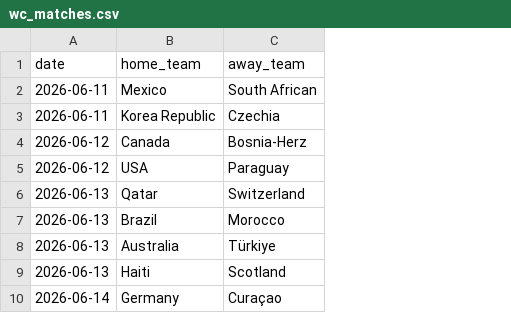
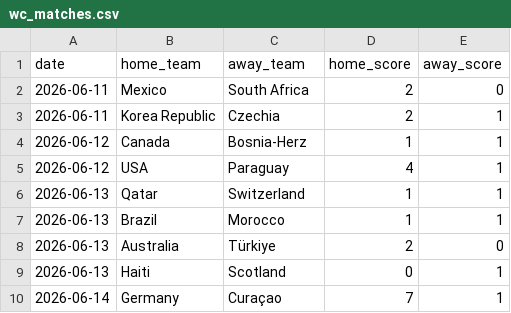
Before and after one commit to ethanwarthold/HIT140_A3, a CSV file: Linear_Regression_2.2/data/wc_matches.csv, drawn as a sheet; only a part is shown; the diff names each change by its address in the sheet, - before the commit and + after, or states it on an @@ line.

```diff
--- a/Linear_Regression_2.2/data/wc_matches.csv
+++ b/Linear_Regression_2.2/data/wc_matches.csv
+column D (home_score), rows 2-10: 2 | 2 | 1 | 4 | 1 | 1 | 2 | 0 | 7
+column E (away_score), rows 2-10: 0 | 1 | 1 | 1 | 1 | 1 | 0 | 1 | 1
-C2 (away_team): South African
+C2 (away_team): South Africa
```
Also changed, not shown: Linear_Regression_2.2/data/Data2.2.csv, Linear_Regression_2.2/data/blank.csv, 4 other files.
